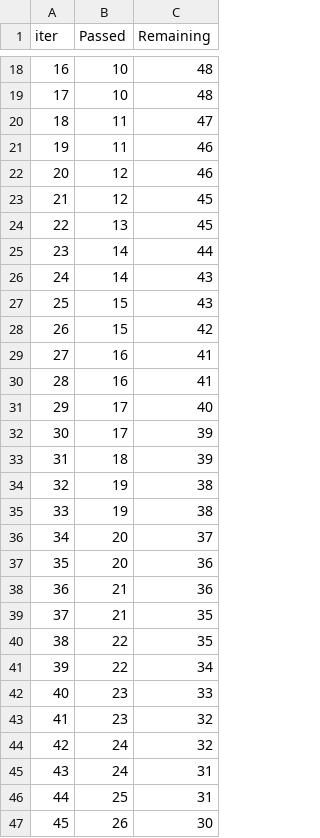
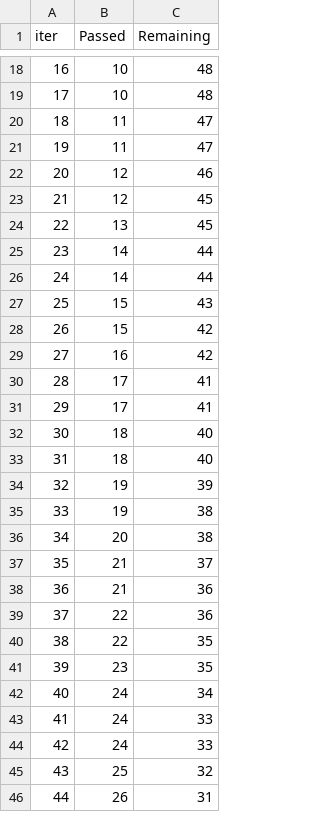
Before and after one commit to RishiBakshii/Student-Exam-Performance-Predictor, a TSV file: catboost_info/time_left.tsv, drawn as a sheet; only a part is shown, gaps mark what is left out; removed rows and columns are numbered as before the commit, all else as after; the diff covers the shown part only; the diff names each change by its address in the sheet, - before the commit and + after, or states it on an @@ line.

```diff
--- a/catboost_info/time_left.tsv
+++ b/catboost_info/time_left.tsv
-C21 (Remaining): 46
+C21 (Remaining): 47
-C26 (Remaining): 43
+C26 (Remaining): 44
-C29 (Remaining): 41
+C29 (Remaining): 42
-row 30: 28 | 16 | 41
@@ column A (iter) renumbered between rows 30 and 98 @@
-C30 (Remaining): 40
+C30 (Remaining): 41
-C31 (Remaining): 39
+C31 (Remaining): 41
-C32 (Remaining): 39
+C32 (Remaining): 40
+row 33: 31 | 18 | 40
+row 34: 32 | 19 | 39
-row 35: 33 | 19 | 38
-C36 (Remaining): 37
+C36 (Remaining): 38
-row 37: 35 | 20 | 36
+row 37: 35 | 21 | 37
-row 39: 37 | 21 | 35
+row 39: 37 | 22 | 36
-row 41: 39 | 22 | 34
-C41 (Remaining): 33
+C41 (Remaining): 35
-row 43: 41 | 23 | 32
-C42 (Remaining): 32
+C42 (Remaining): 34
-C43 (Remaining): 31
+C43 (Remaining): 33
+row 44: 42 | 24 | 33
-C45 (Remaining): 31
+C45 (Remaining): 32
-C46 (Remaining): 30
+C46 (Remaining): 31
```
Also changed, not shown: 13 added rows, 12 removed rows and 39 edited cells elsewhere in this file, 10 other files.
